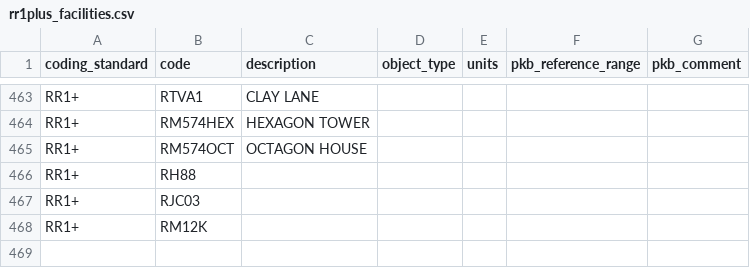
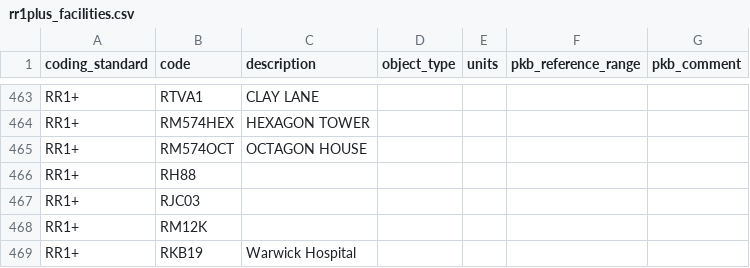
Before and after one commit to renalreg/registry-codes, a CSV file: tables/code_list/rr1plus_facilities.csv, drawn as a sheet; only a part is shown, gaps mark what is left out.

Commit message:
Update rr1plus_facilities.csv

```diff
--- a/tables/code_list/rr1plus_facilities.csv
+++ b/tables/code_list/rr1plus_facilities.csv
@@ -468 +468,2 @@ RR1+,RJC03,,,,,
 RR1+,RM12K,,,,,
+RR1+,RKB19,Warwick Hospital,,,,
```
